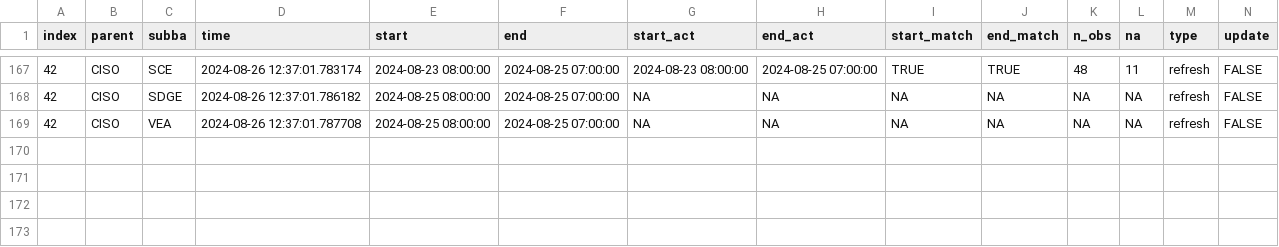
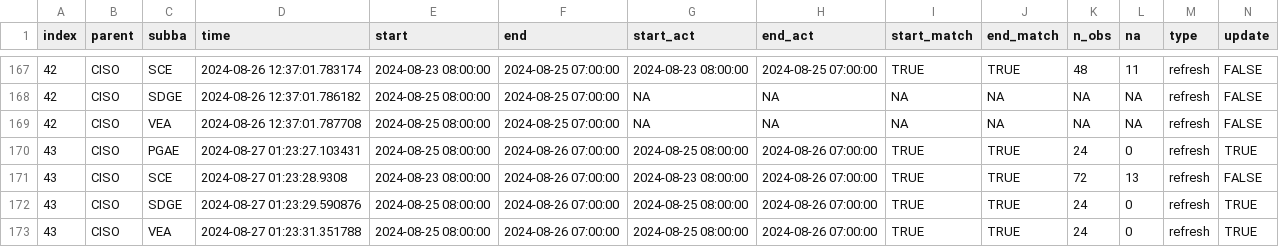
Before and after one commit to datttrian/data-pipeline-automation-with-github-actions, a CSV file: metadata/ciso_log_R.csv, drawn as a sheet; only a part is shown, gaps mark what is left out; rows hold the shown columns only; the diff names each change by its address in the sheet, - before the commit and + after, or states it on an @@ line.

Commit message:
Auto update of the data

```diff
--- a/metadata/ciso_log_R.csv
+++ b/metadata/ciso_log_R.csv
+row 170: 43 | CISO | PGAE | 2024-08-27 01:23:27.103431 | 2024-08-25 08:00:00 | 2024-08-26 07:00:00 | 2024-08-25 08:00:00 | 2024-08-26 07:00:00 | TRUE | TRUE | 24 | 0 | refresh | TRUE
+row 171: 43 | CISO | SCE | 2024-08-27 01:23:28.9308 | 2024-08-23 08:00:00 | 2024-08-26 07:00:00 | 2024-08-23 08:00:00 | 2024-08-26 07:00:00 | TRUE | TRUE | 72 | 13 | refresh | FALSE
+row 172: 43 | CISO | SDGE | 2024-08-27 01:23:29.590876 | 2024-08-25 08:00:00 | 2024-08-26 07:00:00 | 2024-08-25 08:00:00 | 2024-08-26 07:00:00 | TRUE | TRUE | 24 | 0 | refresh | TRUE
+row 173: 43 | CISO | VEA | 2024-08-27 01:23:31.351788 | 2024-08-25 08:00:00 | 2024-08-26 07:00:00 | 2024-08-25 08:00:00 | 2024-08-26 07:00:00 | TRUE | TRUE | 24 | 0 | refresh | TRUE
```
Also changed, not shown: 1 other file.
